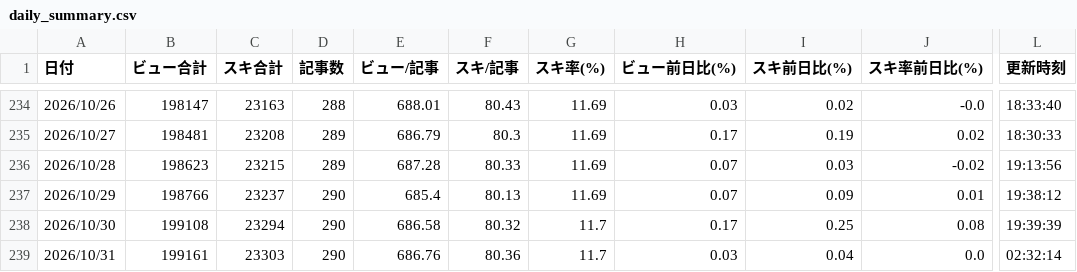
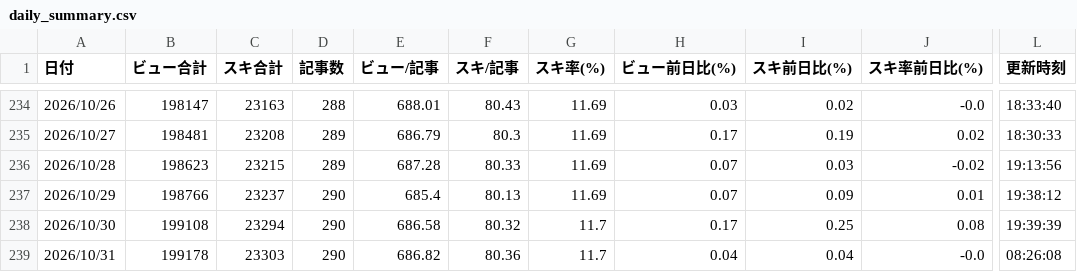
Before and after one commit to coolboylovegirl-byte/note-stats-dashboard, a CSV file: data/daily_summary.csv, drawn as a sheet; only a part is shown, gaps mark what is left out; the diff names each change by its address in the sheet, - before the commit and + after, or states it on an @@ line.

```diff
--- a/data/daily_summary.csv
+++ b/data/daily_summary.csv
-B239 (ビュー合計): 199161
+B239 (ビュー合計): 199178
-E239 (ビュー/記事): 686.76
+E239 (ビュー/記事): 686.82
-H239 (ビュー前日比(%)): 0.03
+H239 (ビュー前日比(%)): 0.04
-J239 (スキ率前日比(%)): 0.0
+J239 (スキ率前日比(%)): -0.0
-L239 (更新時刻): 02:32:14
+L239 (更新時刻): 08:26:08
```
Also changed, not shown: data/asset_articles.csv, data/followers.csv, 5 other files.
